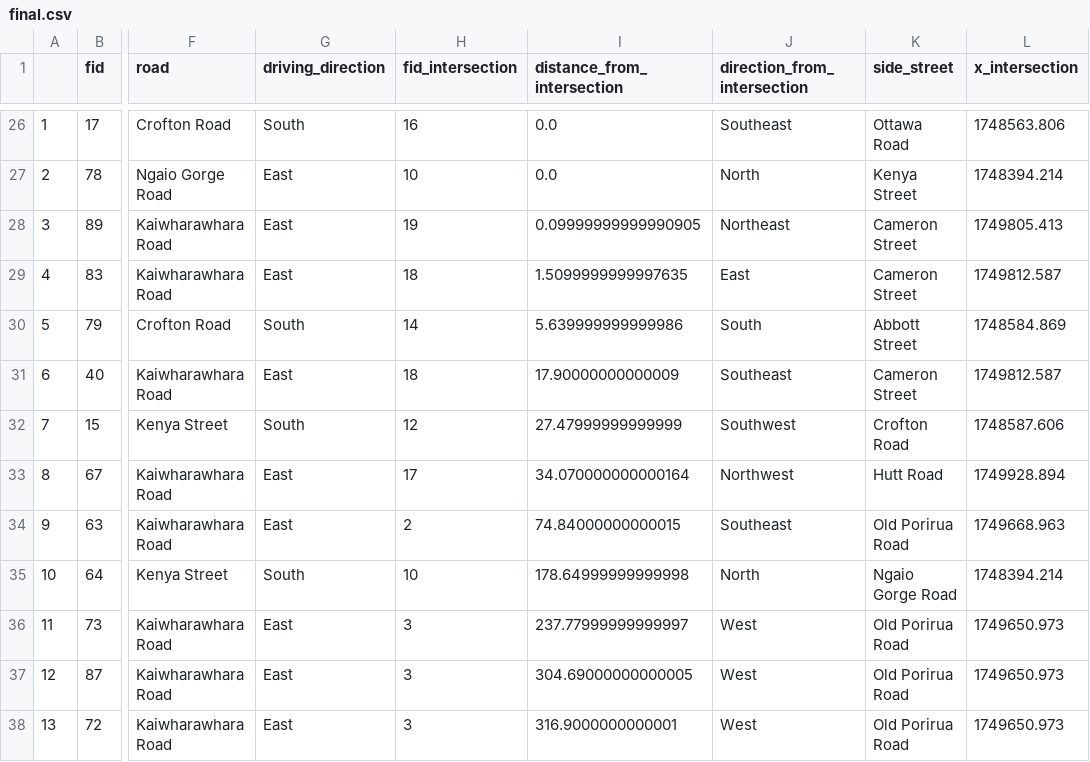
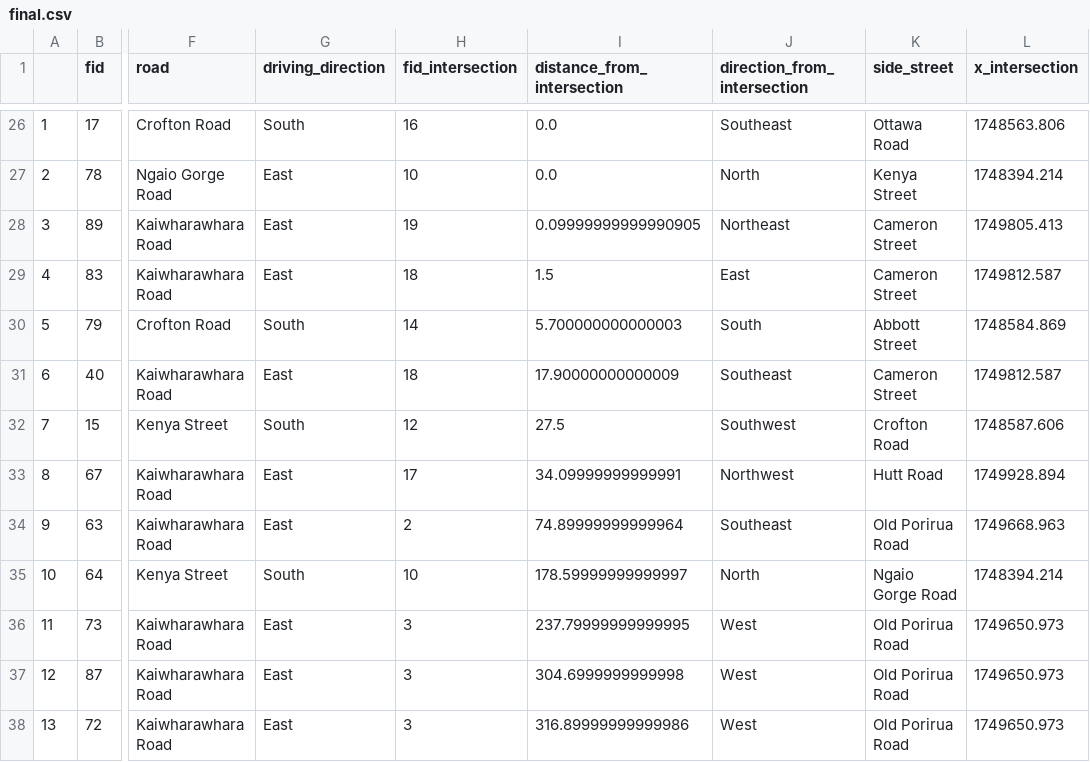
Before and after one commit to iAndfe/tr, a CSV file: final.csv, drawn as a sheet; only a part is shown, gaps mark what is left out; the diff covers the shown part only; the diff names each change by its address in the sheet, - before the commit and + after, or states it on an @@ line.

```diff
--- a/final.csv
+++ b/final.csv
-I29 (distance_from_intersection): 1.5099999999997635
+I29 (distance_from_intersection): 1.5
-I30 (distance_from_intersection): 5.639999999999986
+I30 (distance_from_intersection): 5.700000000000003
-I32 (distance_from_intersection): 27.47999999999999
+I32 (distance_from_intersection): 27.5
-I33 (distance_from_intersection): 34.070000000000164
+I33 (distance_from_intersection): 34.09999999999991
-I34 (distance_from_intersection): 74.84000000000015
+I34 (distance_from_intersection): 74.89999999999964
-I35 (distance_from_intersection): 178.64999999999998
+I35 (distance_from_intersection): 178.59999999999997
-I36 (distance_from_intersection): 237.77999999999997
+I36 (distance_from_intersection): 237.79999999999995
-I37 (distance_from_intersection): 304.69000000000005
+I37 (distance_from_intersection): 304.6999999999998
-I38 (distance_from_intersection): 316.9000000000001
+I38 (distance_from_intersection): 316.89999999999986
```
Also changed, not shown: 20 edited cells elsewhere in this file, 1 other file.
